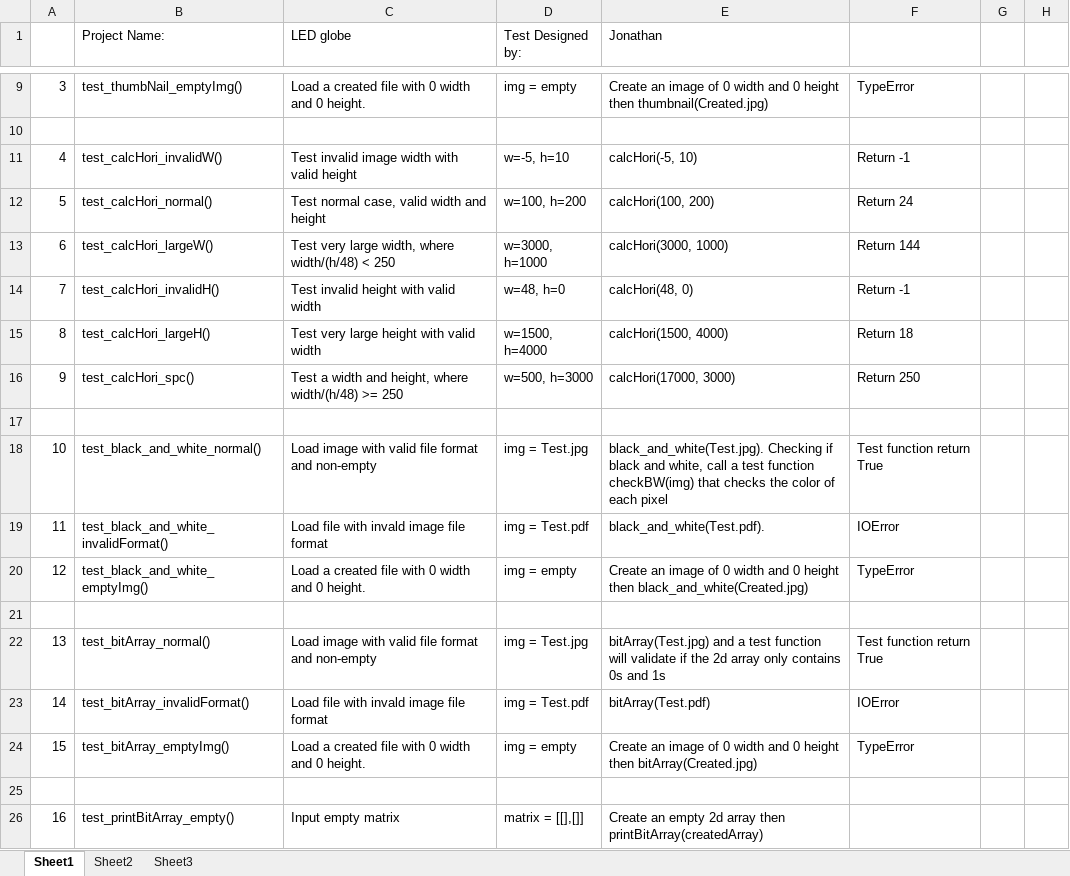
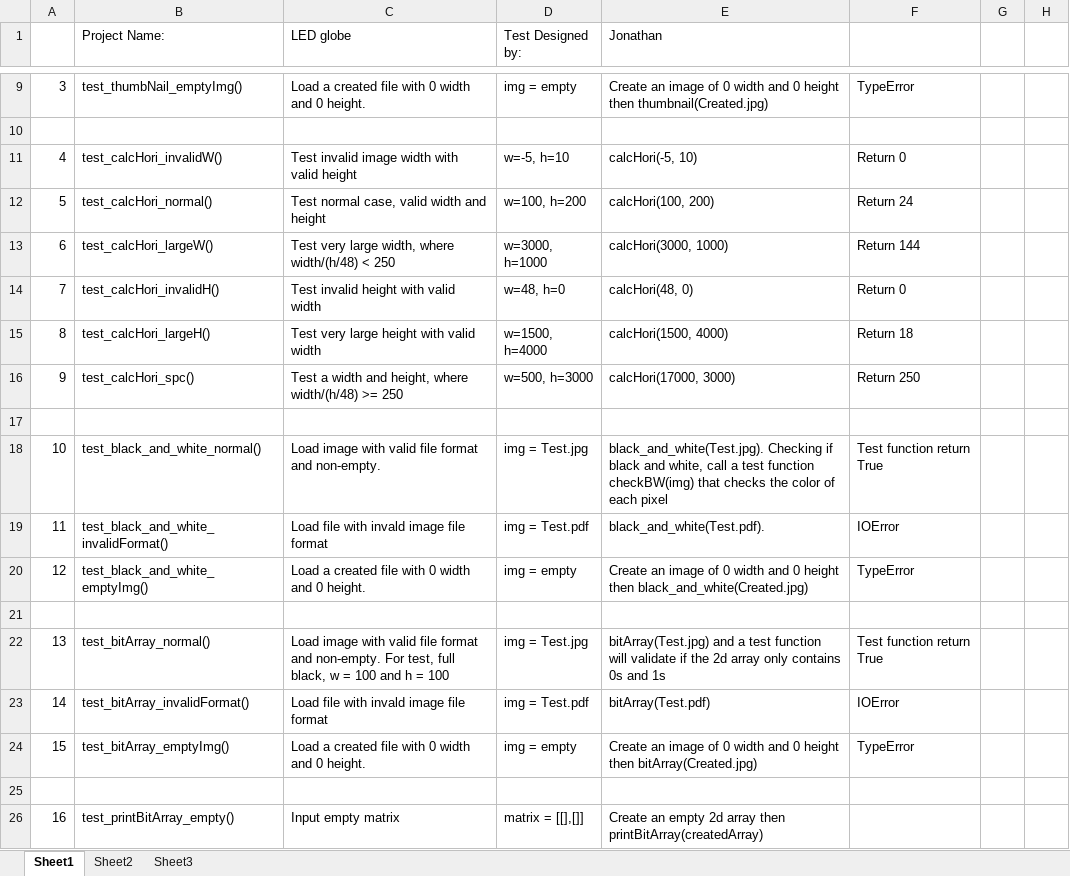
Before and after one commit to JonathanC13/LED_Globe, an Excel workbook: ImageConversion/ImageConversionTestCases.xlsx, sheet Sheet1, drawn as a sheet; only a part is shown, gaps mark what is left out; values as stored, in another font and other column widths than the file's, no borders; the diff names each change by its address in the sheet, - before the commit and + after, or states it on an @@ line.

Commit message:
Add files via upload

```diff
--- a/ImageConversion/ImageConversionTestCases.xlsx (sheet Sheet1)
+++ b/ImageConversion/ImageConversionTestCases.xlsx (sheet Sheet1)
-F11: Return -1
+F11: Return 0
-F14: Return -1
+F14: Return 0
-C18 (LED globe): …format and non-empty
+C18 (LED globe): …format and non-empty.
-C22 (LED globe): …format and non-empty
+C22 (LED globe): …format and non-empty. For test, full black, w = 100 and h = 100
```
